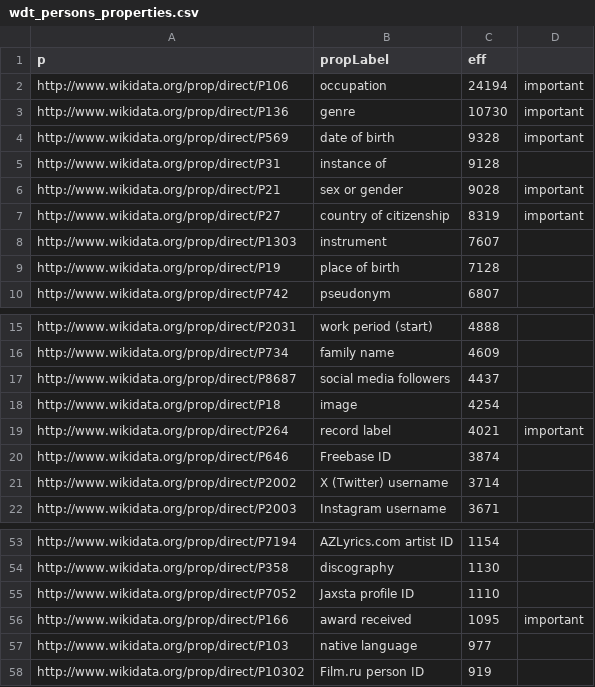
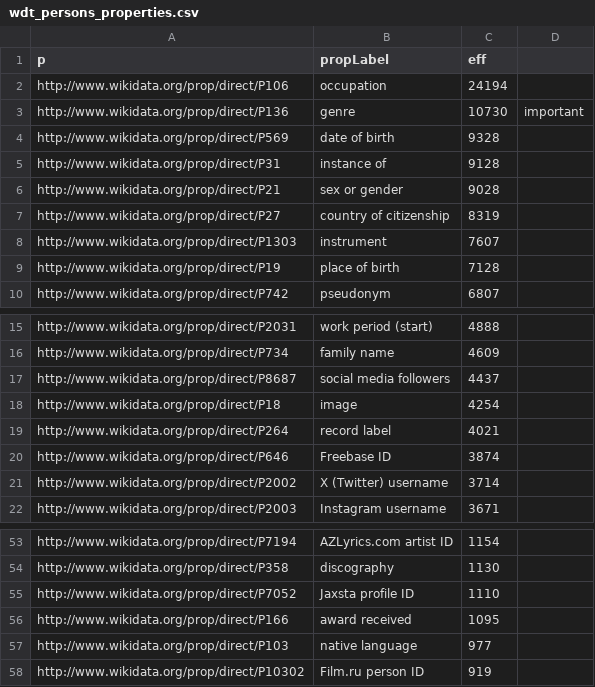
Before and after one commit to Ziedellouzi/rappers, a CSV file: Wikidata/wdt_persons_properties.csv, drawn as a sheet; only a part is shown, gaps mark what is left out.

Commit message:
Update wdt_persons_properties.csv

```diff
--- a/Wikidata/wdt_persons_properties.csv
+++ b/Wikidata/wdt_persons_properties.csv
@@ -1,8 +1,8 @@
 p,propLabel,eff
-http://www.wikidata.org/prop/direct/P106,occupation,24194,important
+http://www.wikidata.org/prop/direct/P106,occupation,24194
 http://www.wikidata.org/prop/direct/P136,genre,10730,important
-http://www.wikidata.org/prop/direct/P569,date of birth,9328,important
+http://www.wikidata.org/prop/direct/P569,date of birth,9328
 http://www.wikidata.org/prop/direct/P31,instance of,9128
-http://www.wikidata.org/prop/direct/P21,sex or gender,9028,important
-http://www.wikidata.org/prop/direct/P27,country of citizenship,8319,important
+http://www.wikidata.org/prop/direct/P21,sex or gender,9028
+http://www.wikidata.org/prop/direct/P27,country of citizenship,8319
 http://www.wikidata.org/prop/direct/P1303,instrument,7607
@@ -18,3 +18,3 @@ http://www.wikidata.org/prop/direct/P8687,social media followers,4437
 http://www.wikidata.org/prop/direct/P18,image,4254
-http://www.wikidata.org/prop/direct/P264,record label,4021,important
+http://www.wikidata.org/prop/direct/P264,record label,4021
 http://www.wikidata.org/prop/direct/P646,Freebase ID,3874
@@ -55,3 +55,3 @@ http://www.wikidata.org/prop/direct/P358,discography,1130
 http://www.wikidata.org/prop/direct/P7052,Jaxsta profile ID,1110
-http://www.wikidata.org/prop/direct/P166,award received,1095,important
+http://www.wikidata.org/prop/direct/P166,award received,1095
 http://www.wikidata.org/prop/direct/P103,native language,977
```
